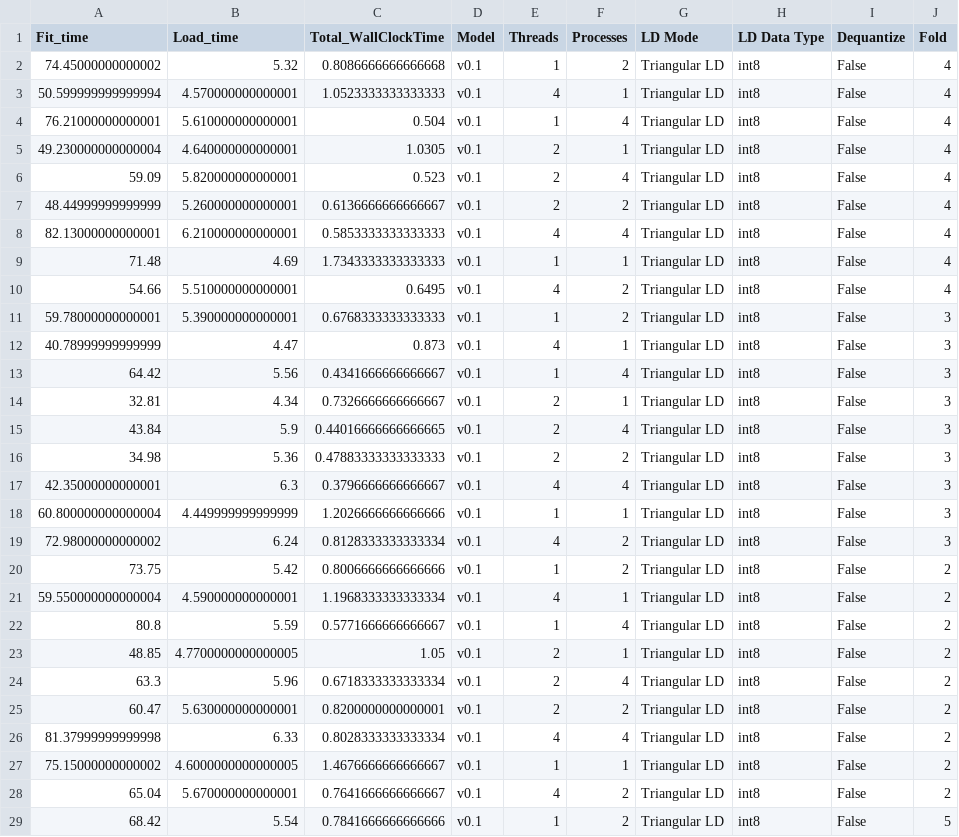
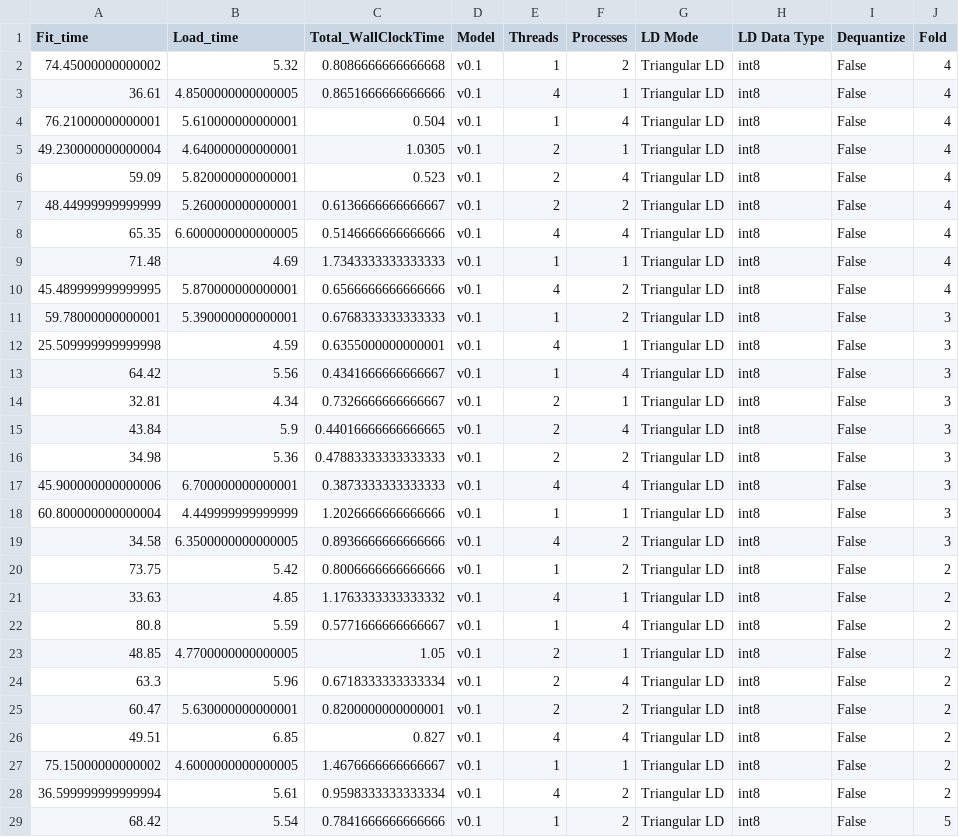
Before and after one commit to shz9/viprs-benchmarks-paper, a CSV file: figures/figure_3/figure_data/panel_d_processes.csv, drawn as a sheet; only a part is shown; the diff covers the shown part only.

Commit message:
Updates to e-step benchmarking scripts + figures

```diff
--- a/figures/figure_3/figure_data/panel_d_processes.csv
+++ b/figures/figure_3/figure_data/panel_d_processes.csv
@@ -2,3 +2,3 @@ Fit_time,Load_time,Total_WallClockTime,Model,Threads,Processes,LD Mode,LD Data T
 74.45000000000002,5.32,0.8086666666666668,v0.1,1,2,Triangular LD,int8,False,4
-50.599999999999994,4.570000000000001,1.0523333333333333,v0.1,4,1,Triangular LD,int8,False,4
+36.61,4.8500000000000005,0.8651666666666666,v0.1,4,1,Triangular LD,int8,False,4
 76.21000000000001,5.610000000000001,0.504,v0.1,1,4,Triangular LD,int8,False,4
@@ -7,7 +7,7 @@ Fit_time,Load_time,Total_WallClockTime,Model,Threads,Processes,LD Mode,LD Data T
 48.44999999999999,5.260000000000001,0.6136666666666667,v0.1,2,2,Triangular LD,int8,False,4
-82.13000000000001,6.210000000000001,0.5853333333333333,v0.1,4,4,Triangular LD,int8,False,4
+65.35,6.6000000000000005,0.5146666666666666,v0.1,4,4,Triangular LD,int8,False,4
 71.48,4.69,1.7343333333333333,v0.1,1,1,Triangular LD,int8,False,4
-54.66,5.510000000000001,0.6495,v0.1,4,2,Triangular LD,int8,False,4
+45.489999999999995,5.870000000000001,0.6566666666666666,v0.1,4,2,Triangular LD,int8,False,4
 59.78000000000001,5.390000000000001,0.6768333333333333,v0.1,1,2,Triangular LD,int8,False,3
-40.78999999999999,4.47,0.873,v0.1,4,1,Triangular LD,int8,False,3
+25.509999999999998,4.59,0.6355000000000001,v0.1,4,1,Triangular LD,int8,False,3
 64.42,5.56,0.4341666666666667,v0.1,1,4,Triangular LD,int8,False,3
@@ -16,7 +16,7 @@ Fit_time,Load_time,Total_WallClockTime,Model,Threads,Processes,LD Mode,LD Data T
 34.98,5.36,0.47883333333333333,v0.1,2,2,Triangular LD,int8,False,3
-42.35000000000001,6.3,0.3796666666666667,v0.1,4,4,Triangular LD,int8,False,3
+45.900000000000006,6.700000000000001,0.3873333333333333,v0.1,4,4,Triangular LD,int8,False,3
 60.800000000000004,4.449999999999999,1.2026666666666666,v0.1,1,1,Triangular LD,int8,False,3
-72.98000000000002,6.24,0.8128333333333334,v0.1,4,2,Triangular LD,int8,False,3
+34.58,6.3500000000000005,0.8936666666666666,v0.1,4,2,Triangular LD,int8,False,3
 73.75,5.42,0.8006666666666666,v0.1,1,2,Triangular LD,int8,False,2
-59.550000000000004,4.590000000000001,1.1968333333333334,v0.1,4,1,Triangular LD,int8,False,2
+33.63,4.85,1.1763333333333332,v0.1,4,1,Triangular LD,int8,False,2
 80.8,5.59,0.5771666666666667,v0.1,1,4,Triangular LD,int8,False,2
@@ -25,5 +25,5 @@ Fit_time,Load_time,Total_WallClockTime,Model,Threads,Processes,LD Mode,LD Data T
 60.47,5.630000000000001,0.8200000000000001,v0.1,2,2,Triangular LD,int8,False,2
-81.37999999999998,6.33,0.8028333333333334,v0.1,4,4,Triangular LD,int8,False,2
+49.51,6.85,0.827,v0.1,4,4,Triangular LD,int8,False,2
 75.15000000000002,4.6000000000000005,1.4676666666666667,v0.1,1,1,Triangular LD,int8,False,2
-65.04,5.670000000000001,0.7641666666666667,v0.1,4,2,Triangular LD,int8,False,2
+36.599999999999994,5.61,0.9598333333333334,v0.1,4,2,Triangular LD,int8,False,2
 68.42,5.54,0.7841666666666666,v0.1,1,2,Triangular LD,int8,False,5
```
Also changed, not shown: 18 edited cells elsewhere in this file, 8 other files.
